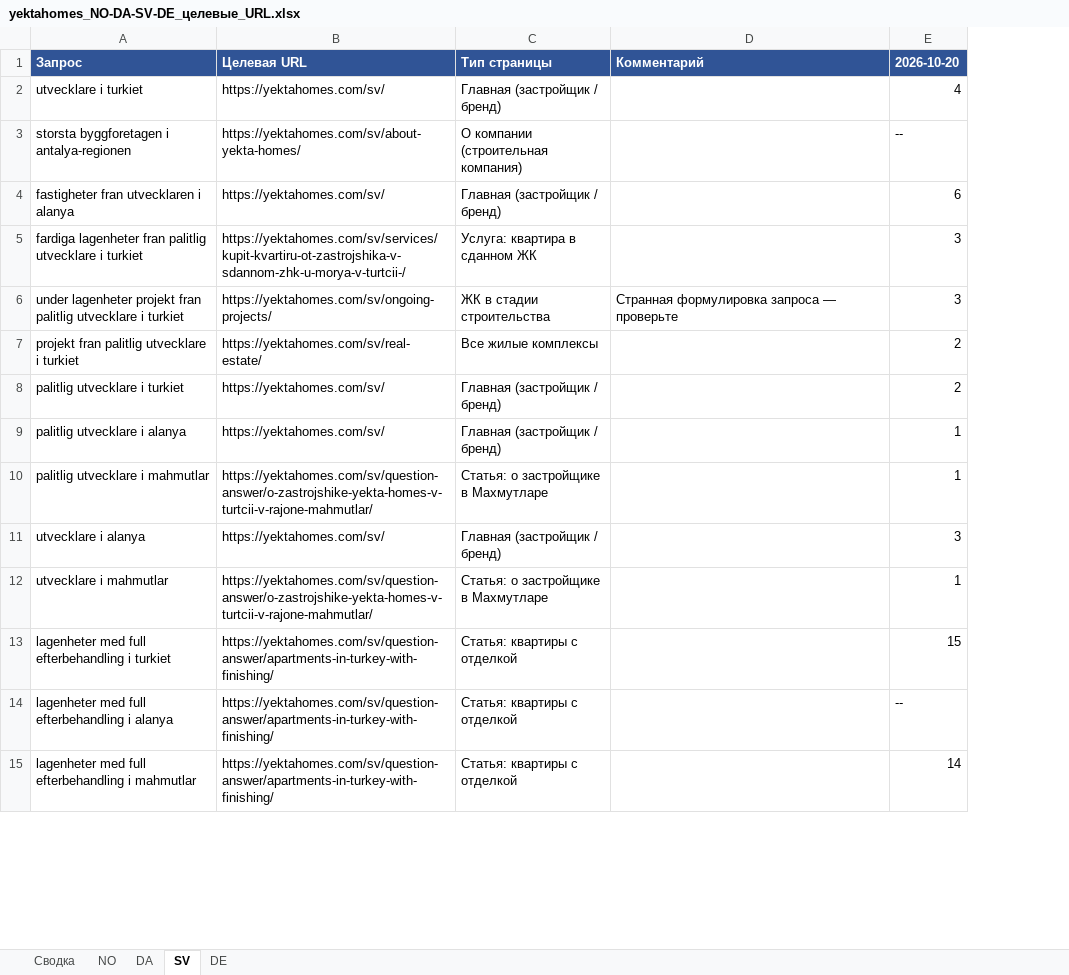
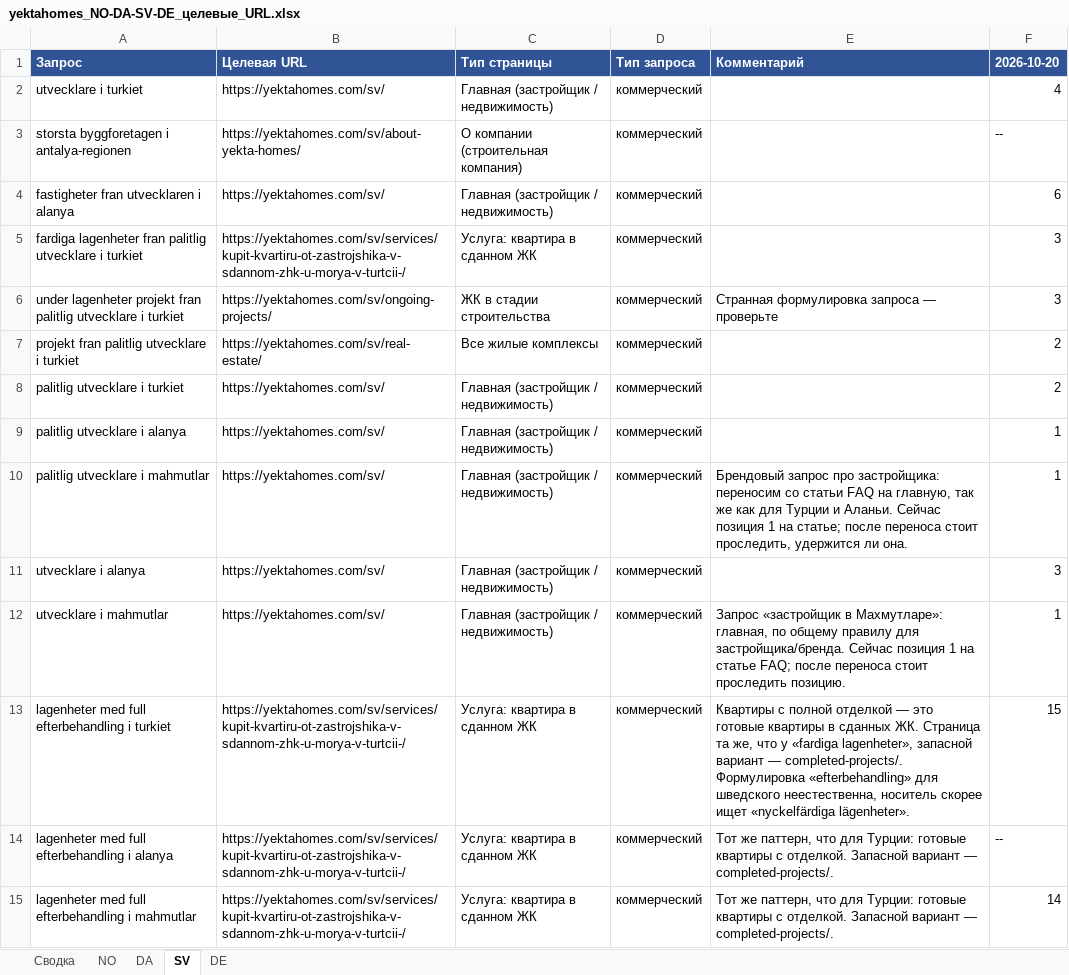
Before and after one commit to neo876123/job, an Excel workbook: yektahomes-target-urls/yektahomes_NO-DA-SV-DE_целевые_URL.xlsx, sheet SV, drawn as a sheet; only a part is shown; values as stored, in another font and other column widths than the file's, no borders; addresses are those after the commit; the diff covers the shown part only; the diff names each change by its address in the sheet, - before the commit and + after, or states it on an @@ line.

```diff
--- a/yektahomes-target-urls/yektahomes_NO-DA-SV-DE_целевые_URL.xlsx (sheet SV)
+++ b/yektahomes-target-urls/yektahomes_NO-DA-SV-DE_целевые_URL.xlsx (sheet SV)
+column D (Тип запроса), rows 2-15: all коммерческий
-C2 (Тип страницы): Главная (застройщик / бренд)
+C2 (Тип страницы): Главная (застройщик / недвижимость)
-C4 (Тип страницы): Главная (застройщик / бренд)
+C4 (Тип страницы): Главная (застройщик / недвижимость)
-C8:C9 (Тип страницы): Главная (застройщик / бренд)
+C8:C9 (Тип страницы): Главная (застройщик / недвижимость)
-B10 (Целевая URL): https://yektahomes.com/sv/question-answer/o-zastrojshike-yekta-homes-v-turtcii-v-rajone-mahmutlar/
+B10 (Целевая URL): https://yektahomes.com/sv/
-C10 (Тип страницы): Статья: о застройщике в Махмутларе
+C10 (Тип страницы): Главная (застройщик / недвижимость)
-E10 (Комментарий): (empty)
+E10 (Комментарий): Брендовый запрос про застройщика: переносим со статьи FAQ на главную, так же как для Турции и Аланьи. Сейчас позиция 1 на статье; после переноса стоит проследить, удержится ли она.
-C11 (Тип страницы): Главная (застройщик / бренд)
+C11 (Тип страницы): Главная (застройщик / недвижимость)
-B12 (Целевая URL): https://yektahomes.com/sv/question-answer/o-zastrojshike-yekta-homes-v-turtcii-v-rajone-mahmutlar/
+B12 (Целевая URL): https://yektahomes.com/sv/
-C12 (Тип страницы): Статья: о застройщике в Махмутларе
+C12 (Тип страницы): Главная (застройщик / недвижимость)
-E12 (Комментарий): (empty)
+E12 (Комментарий): Запрос «застройщик в Махмутларе»: главная, по общему правилу для застройщика/бренда. Сейчас позиция 1 на статье FAQ; после переноса стоит проследить позицию.
-B13:B15 (Целевая URL): https://yektahomes.com/sv/question-answer/apartments-in-turkey-with-finishing/
+B13:B15 (Целевая URL): https://yektahomes.com/sv/services/kupit-kvartiru-ot-zastrojshika-v-sdannom-zhk-u-morya-v-turtcii-/
-C13:C15 (Тип страницы): Статья: квартиры с отделкой
+C13:C15 (Тип страницы): Услуга: квартира в сданном ЖК
-E13 (Комментарий): (empty)
+E13 (Комментарий): Квартиры с полной отделкой — это готовые квартиры в сданных ЖК. Страница та же, что у «fardiga lagenheter», запасной вариант — completed-projects/. Формулировка «efterbehandling» для шведского неестественна, носитель скорее ищет «nyckelfärdiga lägenheter».
-E14:E15 (Комментарий): (empty)
+E14:E15 (Комментарий): Тот же паттерн, что для Турции: готовые квартиры с отделкой. Запасной вариант — completed-projects/.
```
Also changed, not shown: 38 edited cells elsewhere in this sheet, sheet Сводка, sheet DE, sheet NO, sheet DA, 5 other files.
